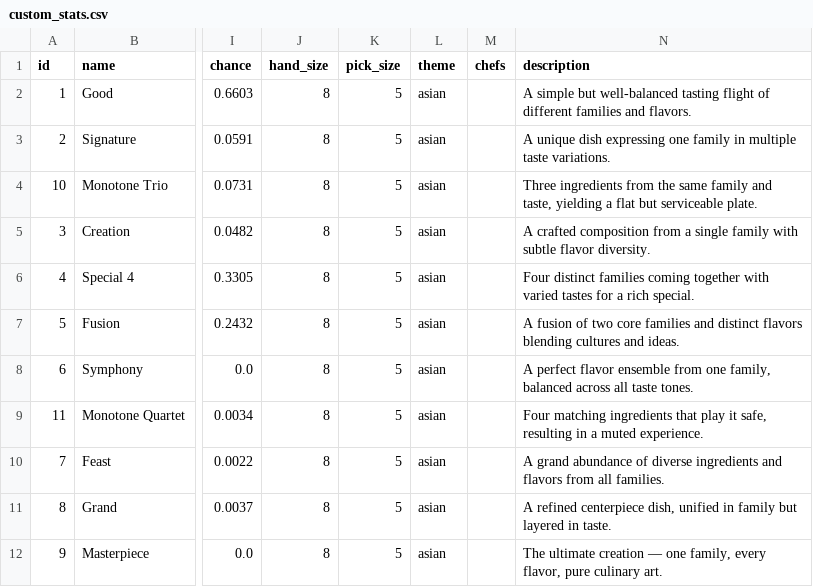
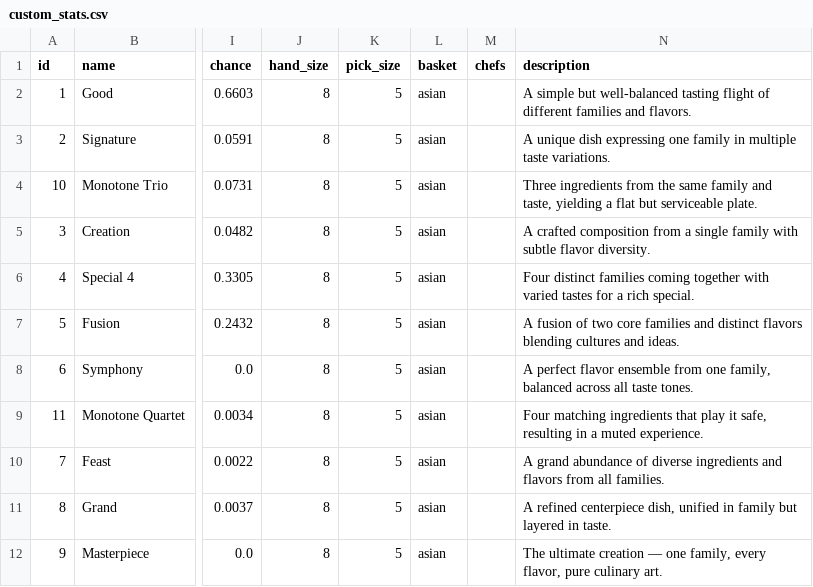
Before and after one commit to chrixbedardcad/FoodSimulator, a CSV file: reports/custom_stats.csv, drawn as a sheet; only a part is shown, gaps mark what is left out; the diff names each change by its address in the sheet, - before the commit and + after, or states it on an @@ line.

Commit message:
Refactor themes into baskets

```diff
--- a/reports/custom_stats.csv
+++ b/reports/custom_stats.csv
-L1: theme
+L1: basket
```
Also changed, not shown: reports/custom_stats_notheme.csv, reports/custom_stats_notheme2.csv, 7 other files.
